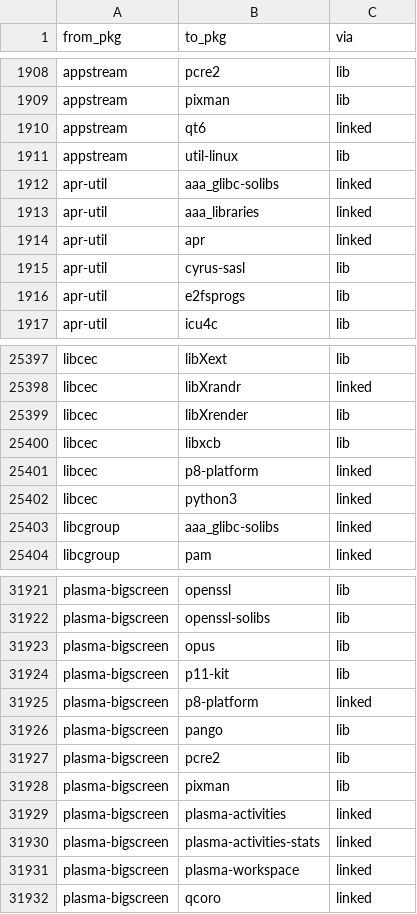
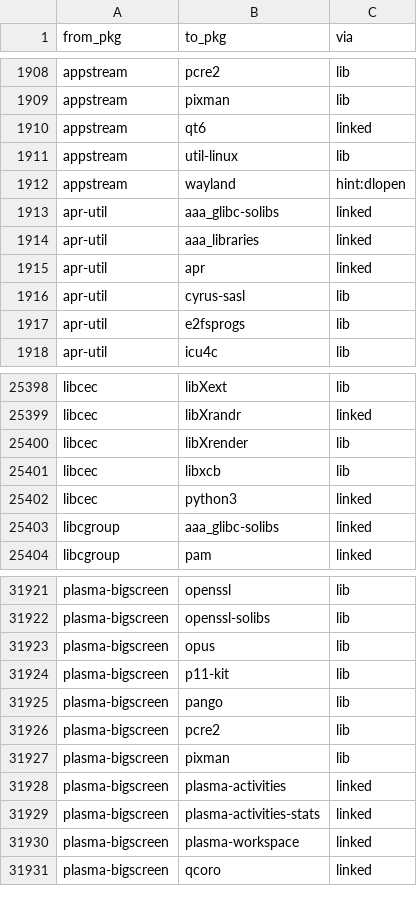
Before and after one commit to rizitis/Slackware64-Current-sofiles, a TSV file: depgraph.closure.tsv, drawn as a sheet; only a part is shown, gaps mark what is left out; removed rows and columns are numbered as before the commit, all else as after; the diff names each change by its address in the sheet, - before the commit and + after, or states it on an @@ line.

```diff
--- a/depgraph.closure.tsv
+++ b/depgraph.closure.tsv
+row 1912: appstream | wayland | hint:dlopen
-row 25401: libcec | p8-platform | linked
-row 31925: plasma-bigscreen | p8-platform | linked
```
Also changed, not shown: depgraph.hints.tsv, 9 other files.
